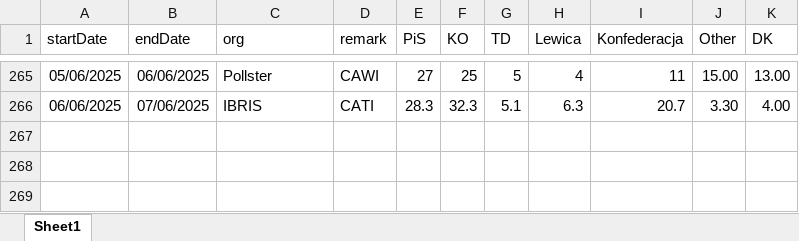
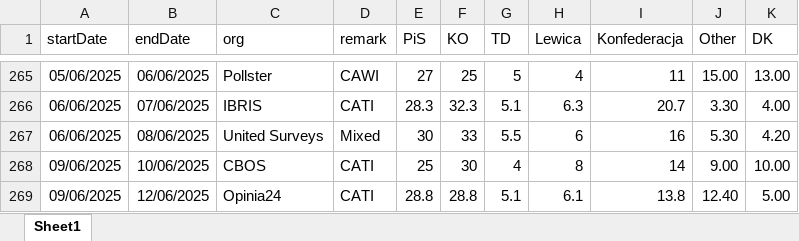
Before and after one commit to BDStanley/pooling-the-poles, an Excel workbook: polldata_2023.xlsx, sheet Sheet1, drawn as a sheet; only a part is shown, gaps mark what is left out; values as stored, in another font and other column widths than the file's, no borders; charts and pictures not drawn; the diff names each change by its address in the sheet, - before the commit and + after, or states it on an @@ line.

```diff
--- a/polldata_2023.xlsx (sheet Sheet1)
+++ b/polldata_2023.xlsx (sheet Sheet1)
+row 267: 06/06/2025 | 08/06/2025 | United Surveys | Mixed | 30 | 33 | 5.5 | 6 | 16 | 5.30 | 4.20
+row 268: 09/06/2025 | 10/06/2025 | CBOS | CATI | 25 | 30 | 4 | 8 | 14 | 9.00 | 10.00
+row 269: 09/06/2025 | 12/06/2025 | Opinia24 | CATI | 28.8 | 28.8 | 5.1 | 6.1 | 13.8 | 12.40 | 5.00
```
Also changed, not shown: 10 other files.
